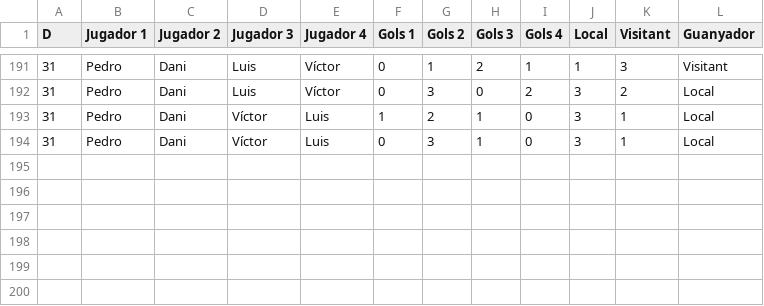
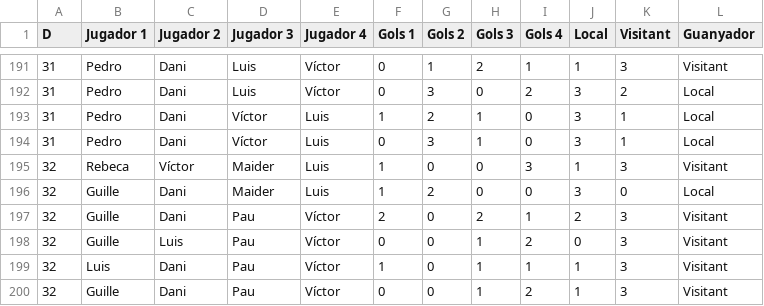
Before and after one commit to pgrebolt/ICEChampionsLeague, a CSV file: results.csv, drawn as a sheet; only a part is shown, gaps mark what is left out.

```diff
--- a/results.csv
+++ b/results.csv
@@ -194 +194,7 @@ D,Jugador 1,Jugador 2,Jugador 3,Jugador 4,Gols 1,Gols 2,Gols 3,Gols 4,Local,Visi
 31,Pedro,Dani,Víctor,Luis,0,3,1,0,3,1,Local
+32,Rebeca,Víctor,Maider,Luis,1,0,0,3,1,3,Visitant
+32,Guille,Dani,Maider,Luis,1,2,0,0,3,0,Local
+32,Guille,Dani,Pau,Víctor,2,0,2,1,2,3,Visitant
+32,Guille,Luis,Pau,Víctor,0,0,1,2,0,3,Visitant
+32,Luis,Dani,Pau,Víctor,1,0,1,1,1,3,Visitant
+32,Guille,Dani,Pau,Víctor,0,0,1,2,1,3,Visitant
```
Also changed, not shown: 11 other files.
